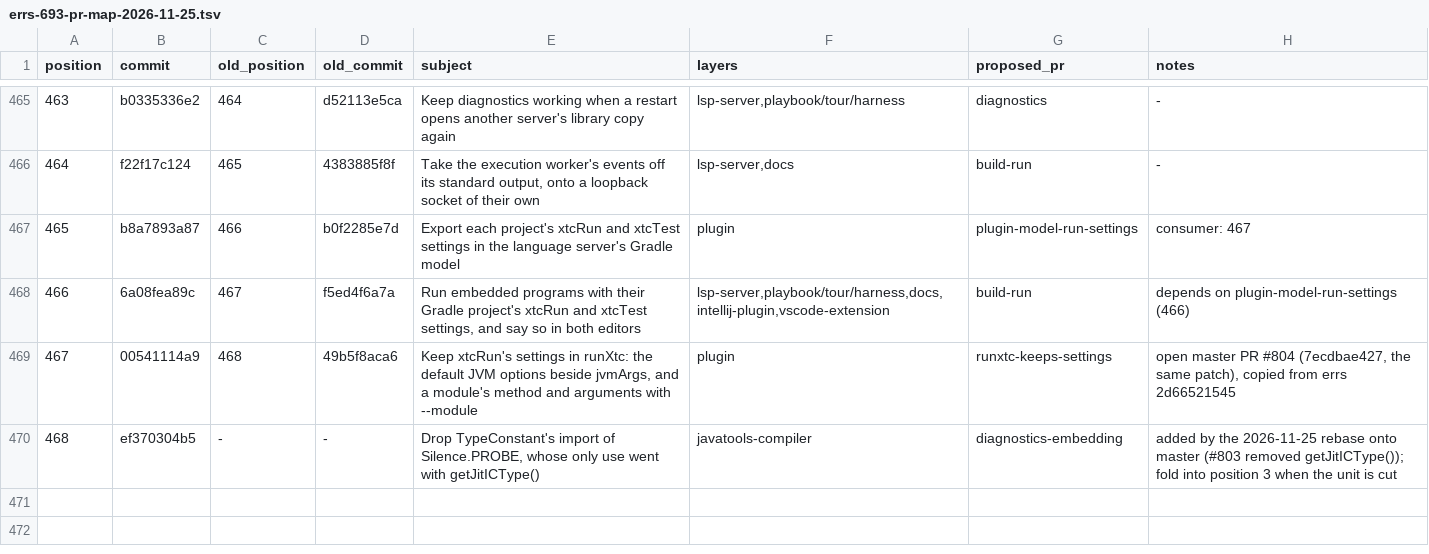
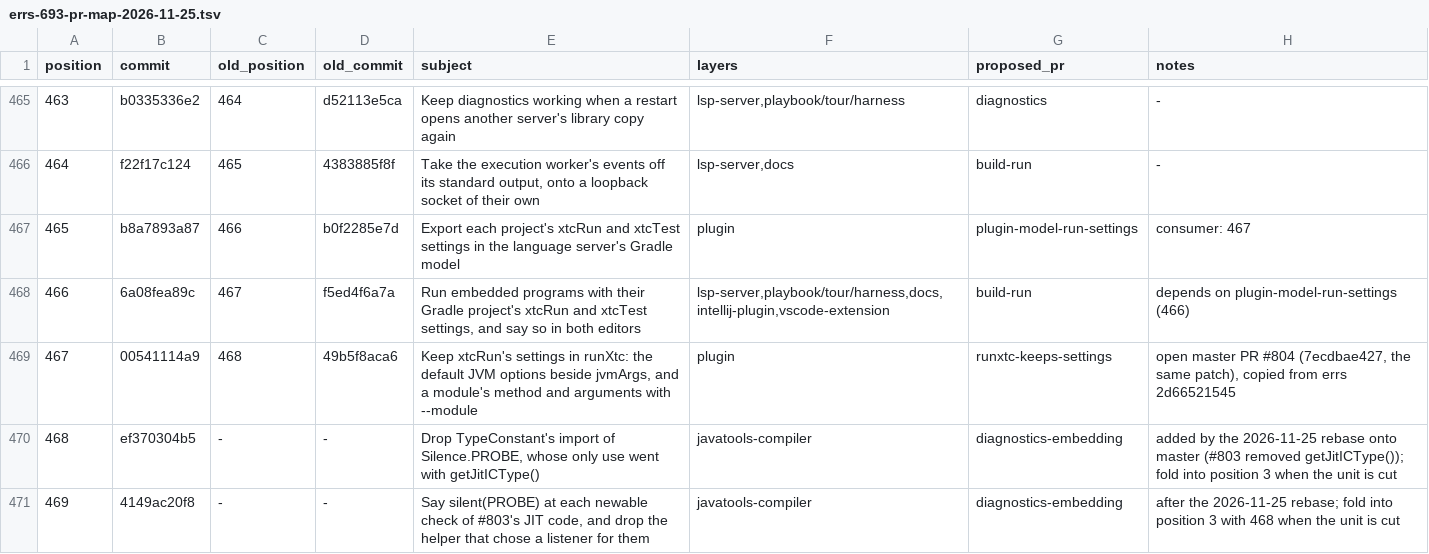
Before and after one commit to xtclang/xvm, a TSV file: doc/errs/errs-693-pr-map-2026-11-25.tsv, drawn as a sheet; only a part is shown, gaps mark what is left out; the diff names each change by its address in the sheet, - before the commit and + after, or states it on an @@ line.

Commit message:
Map #693's commit 469, the explicit newable checks of #803's JIT code, to diagnostics-embedding
Docs only: the commit after the rebase that makes #803's newable checks pass silent(PROBE) and drops the helper
that chose a listener; to fold into position 3 with 468 when that unit is cut.

```diff
--- a/doc/errs/errs-693-pr-map-2026-11-25.tsv
+++ b/doc/errs/errs-693-pr-map-2026-11-25.tsv
+row 471: 469 | 4149ac20f8 | - | - | Say silent(PROBE) at each newable check of #803's JIT code, and drop the helper that chose a listener for them | javatools-compiler | diagnostics-embedding | after the 2026-11-25 rebase; fold into position 3 with 468 when the unit is cut
```
Also changed, not shown: 1 other file.
